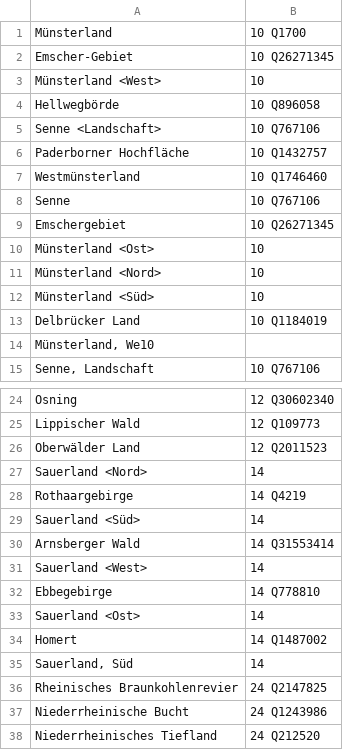
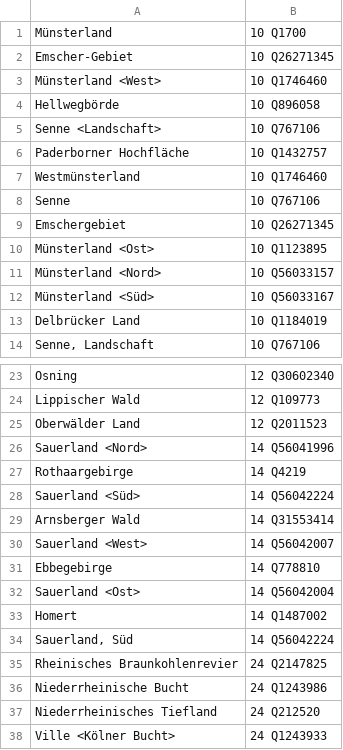
Before and after one commit to hbz/lobid-resources, a TSV file: src/main/resources/string2wikidata.tsv, drawn as a sheet; only a part is shown, gaps mark what is left out; the shorter side is filled out with more unchanged rows.

Commit message:
Map last region strings to Wikidata
...as requested by NWBib customer I.N. via email on 2018-10-12.

```diff
--- a/src/main/resources/string2wikidata.tsv
+++ b/src/main/resources/string2wikidata.tsv
@@ -2,3 +2,3 @@ Münsterland | 10	Q1700
 Emscher-Gebiet | 10	Q26271345
-Münsterland <West> | 10
+Münsterland <West> | 10	Q1746460
 Hellwegbörde | 10	Q896058
@@ -9,7 +9,6 @@ Senne | 10	Q767106
 Emschergebiet | 10	Q26271345
-Münsterland <Ost> | 10
-Münsterland <Nord> | 10
-Münsterland <Süd> | 10
+Münsterland <Ost> | 10	Q1123895
+Münsterland <Nord> | 10	Q56033157
+Münsterland <Süd> | 10	Q56033167
 Delbrücker Land | 10	Q1184019
-Münsterland, We10
 Senne, Landschaft | 10	Q767106
@@ -26,11 +25,11 @@ Lippischer Wald | 12	Q109773
 Oberwälder Land | 12	Q2011523
-Sauerland <Nord> | 14
+Sauerland <Nord> | 14	Q56041996
 Rothaargebirge | 14	Q4219
-Sauerland <Süd> | 14
+Sauerland <Süd> | 14	Q56042224
 Arnsberger Wald | 14	Q31553414
-Sauerland <West> | 14
+Sauerland <West> | 14	Q56042007
 Ebbegebirge | 14	Q778810
-Sauerland <Ost> | 14
+Sauerland <Ost> | 14	Q56042004
 Homert | 14	Q1487002
-Sauerland, Süd | 14
+Sauerland, Süd | 14	Q56042224
 Rheinisches Braunkohlenrevier | 24	Q2147825
```
